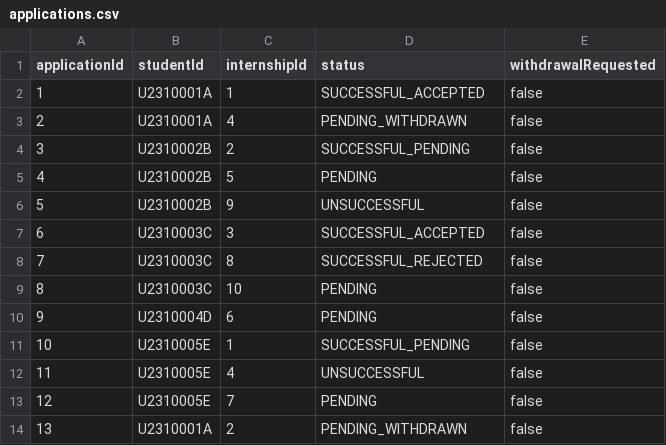
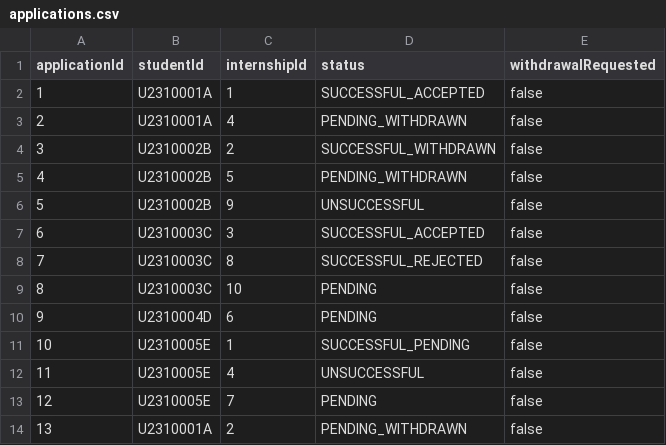
Before and after one commit to cleetoh/SC2002_proj, a CSV file: applications.csv, drawn as a sheet.

Commit message:
fix: fix bug on application withdrawal

```diff
--- a/applications.csv
+++ b/applications.csv
@@ -3,4 +3,4 @@ applicationId,studentId,internshipId,status,withdrawalRequested
 2,U2310001A,4,PENDING_WITHDRAWN,false
-3,U2310002B,2,SUCCESSFUL_PENDING,false
-4,U2310002B,5,PENDING,false
+3,U2310002B,2,SUCCESSFUL_WITHDRAWN,false
+4,U2310002B,5,PENDING_WITHDRAWN,false
 5,U2310002B,9,UNSUCCESSFUL,false
```
Also changed, not shown: 4 other files.
